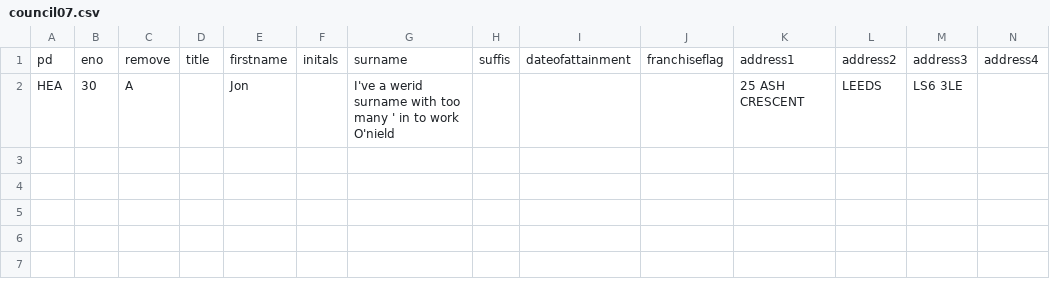
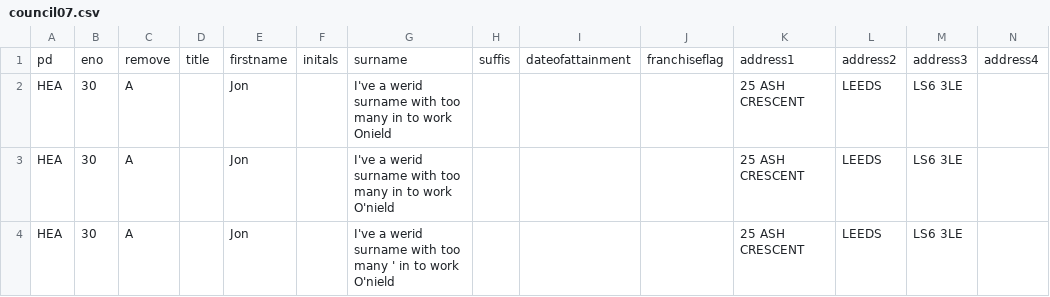
Before and after one commit to Joesalmon1985/Canvas, a CSV file: council07.csv, drawn as a sheet; only a part is shown; rows hold the shown columns only; the diff names each change by its address in the sheet, - before the commit and + after, or states it on an @@ line.

Commit message:
Add test data

```diff
--- a/council07.csv
+++ b/council07.csv
+row 2: HEA | 30 | A |  | Jon |  | I've a werid surname with too many in to work Onield |  |  |  | 25 ASH CRESCENT | LEEDS | LS6 3LE
+row 3: HEA | 30 | A |  | Jon |  | I've a werid surname with too many in to work O'nield |  |  |  | 25 ASH CRESCENT | LEEDS | LS6 3LE
```
